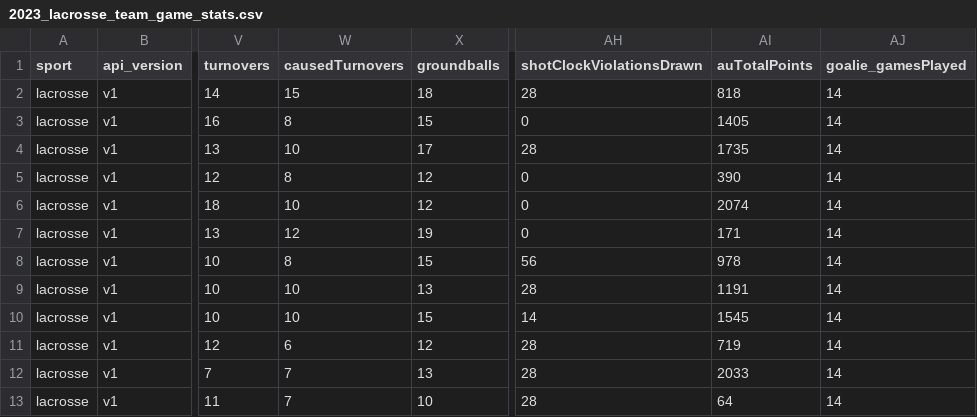
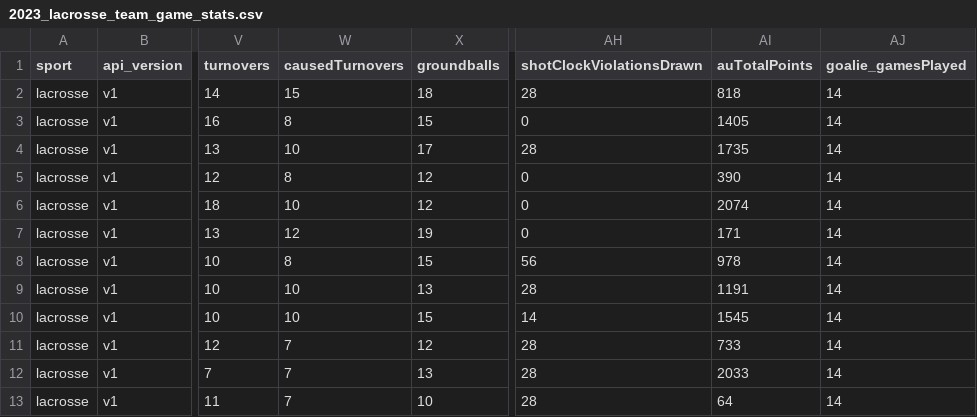
Before and after one commit to armstjc/athletes-unlimited-data, a CSV file: lacrosse/team_stats/game_stats/2023_lacrosse_team_game_stats.csv, drawn as a sheet; only a part is shown, gaps mark what is left out; the diff names each change by its address in the sheet, - before the commit and + after, or states it on an @@ line.

```diff
--- a/lacrosse/team_stats/game_stats/2023_lacrosse_team_game_stats.csv
+++ b/lacrosse/team_stats/game_stats/2023_lacrosse_team_game_stats.csv
-W11 (causedTurnovers): 6
+W11 (causedTurnovers): 7
-AI11 (auTotalPoints): 719
+AI11 (auTotalPoints): 733
```
Also changed, not shown: aux_softball/player_stats/game_stats/2023_aux_softball_player_game_stats.csv, lacrosse/pbp/2023_lacrosse_pbp.csv, 1 other file.
